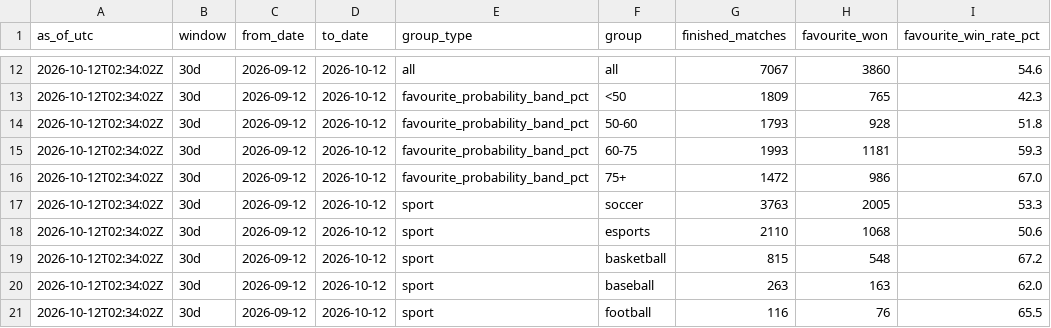
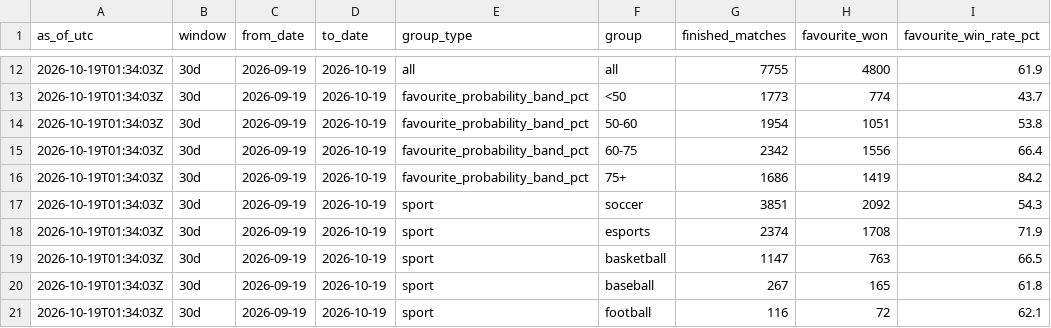
Before and after one commit to tipsstats/prediction-market-pro-stats, a CSV file: market_favourite_calibration.csv, drawn as a sheet; only a part is shown, gaps mark what is left out; the diff covers the shown part only.

Commit message:
Weekly update update: market_favourite_calibration.csv

```diff
--- a/market_favourite_calibration.csv
+++ b/market_favourite_calibration.csv
@@ -12,10 +12,10 @@ as_of_utc,window,from_date,to_date,group_type,group,finished_matches,favourite_w
-2026-10-12T02:34:02Z,30d,2026-09-12,2026-10-12,all,all,7067,3860,54.6
-2026-10-12T02:34:02Z,30d,2026-09-12,2026-10-12,favourite_probability_band_pct,<50,1809,765,42.3
-2026-10-12T02:34:02Z,30d,2026-09-12,2026-10-12,favourite_probability_band_pct,50-60,1793,928,51.8
-2026-10-12T02:34:02Z,30d,2026-09-12,2026-10-12,favourite_probability_band_pct,60-75,1993,1181,59.3
-2026-10-12T02:34:02Z,30d,2026-09-12,2026-10-12,favourite_probability_band_pct,75+,1472,986,67.0
-2026-10-12T02:34:02Z,30d,2026-09-12,2026-10-12,sport,soccer,3763,2005,53.3
-2026-10-12T02:34:02Z,30d,2026-09-12,2026-10-12,sport,esports,2110,1068,50.6
-2026-10-12T02:34:02Z,30d,2026-09-12,2026-10-12,sport,basketball,815,548,67.2
-2026-10-12T02:34:02Z,30d,2026-09-12,2026-10-12,sport,baseball,263,163,62.0
-2026-10-12T02:34:02Z,30d,2026-09-12,2026-10-12,sport,football,116,76,65.5
+2026-10-19T01:34:03Z,30d,2026-09-19,2026-10-19,all,all,7755,4800,61.9
+2026-10-19T01:34:03Z,30d,2026-09-19,2026-10-19,favourite_probability_band_pct,<50,1773,774,43.7
+2026-10-19T01:34:03Z,30d,2026-09-19,2026-10-19,favourite_probability_band_pct,50-60,1954,1051,53.8
+2026-10-19T01:34:03Z,30d,2026-09-19,2026-10-19,favourite_probability_band_pct,60-75,2342,1556,66.4
+2026-10-19T01:34:03Z,30d,2026-09-19,2026-10-19,favourite_probability_band_pct,75+,1686,1419,84.2
+2026-10-19T01:34:03Z,30d,2026-09-19,2026-10-19,sport,soccer,3851,2092,54.3
+2026-10-19T01:34:03Z,30d,2026-09-19,2026-10-19,sport,esports,2374,1708,71.9
+2026-10-19T01:34:03Z,30d,2026-09-19,2026-10-19,sport,basketball,1147,763,66.5
+2026-10-19T01:34:03Z,30d,2026-09-19,2026-10-19,sport,baseball,267,165,61.8
+2026-10-19T01:34:03Z,30d,2026-09-19,2026-10-19,sport,football,116,72,62.1
```
Also changed, not shown: 59 edited cells elsewhere in this file.
